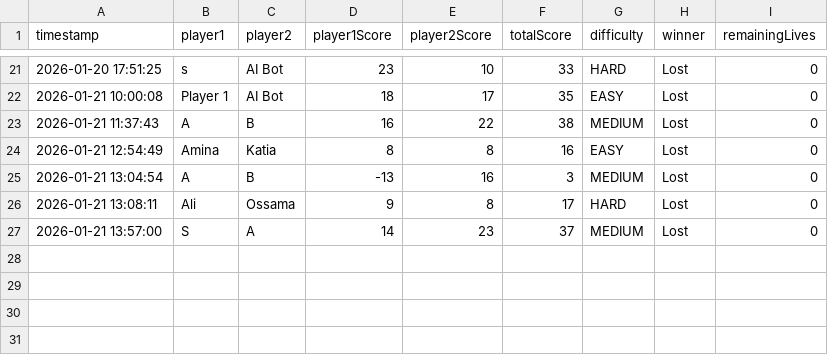
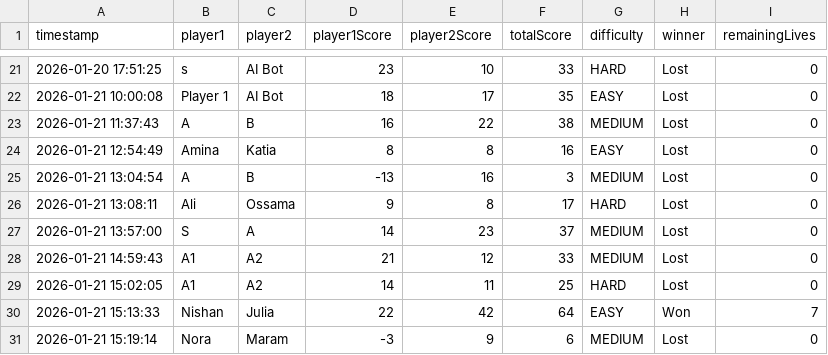
Before and after one commit to AminaOmari/Iteration4, a CSV file: bin/Data/history.csv, drawn as a sheet; only a part is shown, gaps mark what is left out; the diff names each change by its address in the sheet, - before the commit and + after, or states it on an @@ line.

```diff
--- a/bin/Data/history.csv
+++ b/bin/Data/history.csv
+row 28: 2026-01-21 14:59:43 | A1 | A2 | 21 | 12 | 33 | MEDIUM | Lost | 0
+row 29: 2026-01-21 15:02:05 | A1 | A2 | 14 | 11 | 25 | HARD | Lost | 0
+row 30: 2026-01-21 15:13:33 | Nishan | Julia | 22 | 42 | 64 | EASY | Won | 7
+row 31: 2026-01-21 15:19:14 | Nora | Maram | -3 | 9 | 6 | MEDIUM | Lost | 0
```
Also changed, not shown: src/Data/history.csv, 6 other files.
